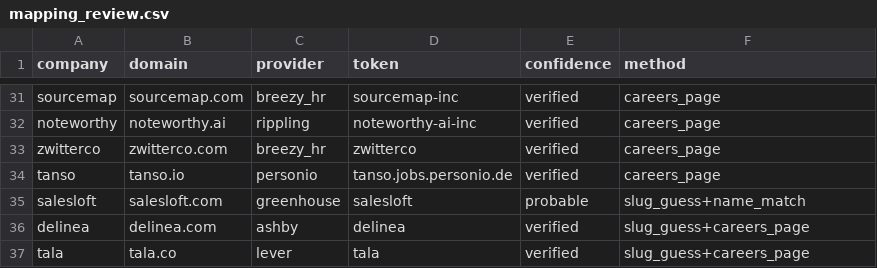
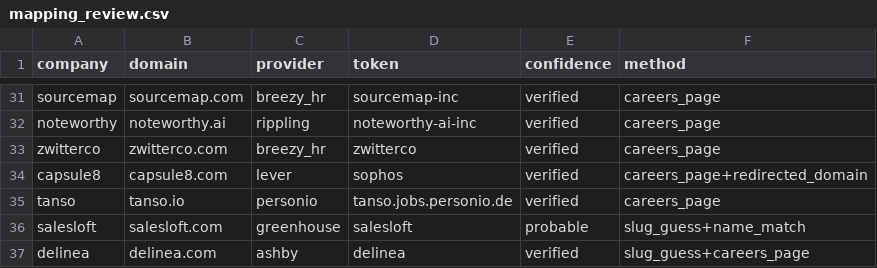
Before and after one commit to noahm3/First-Look, a CSV file: data/mapping_review.csv, drawn as a sheet; only a part is shown, gaps mark what is left out; the shorter side is filled out with more unchanged rows.

```diff
--- a/data/mapping_review.csv
+++ b/data/mapping_review.csv
@@ -33,2 +33,3 @@ noteworthy,noteworthy.ai,rippling,noteworthy-ai-inc,verified,careers_page
 zwitterco,zwitterco.com,breezy_hr,zwitterco,verified,careers_page
+capsule8,capsule8.com,lever,sophos,verified,careers_page+redirected_domain
 tanso,tanso.io,personio,tanso.jobs.personio.de,verified,careers_page
```
